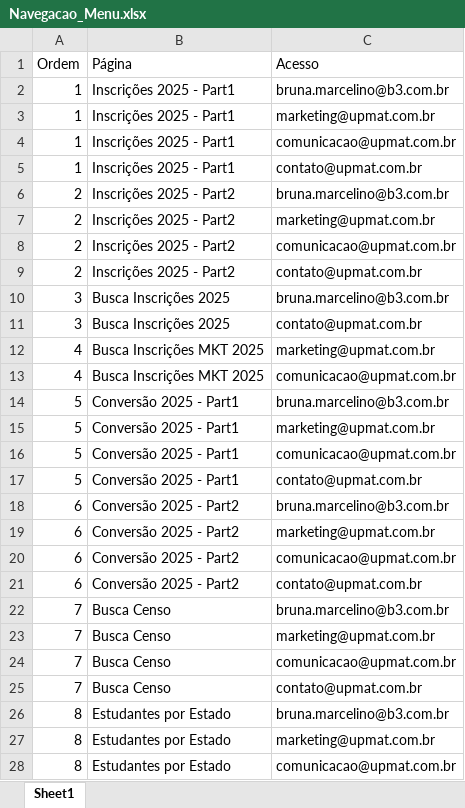
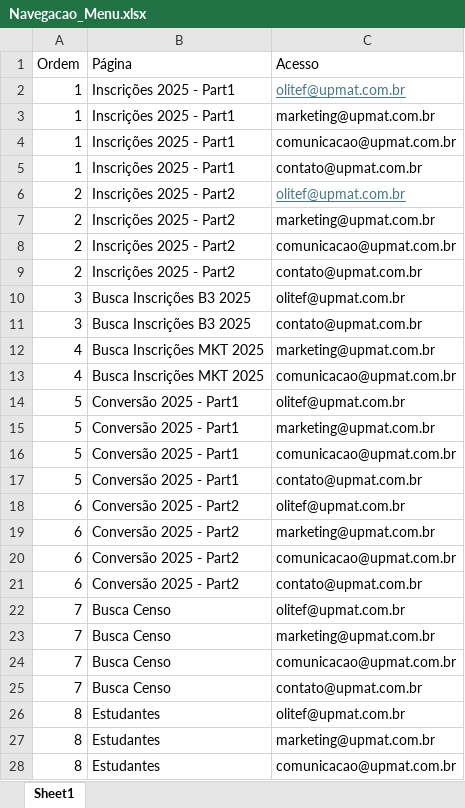
Before and after one commit to dansilverr/Dash-Upmat, an Excel workbook: Bases/Navegacao_Menu.xlsx, sheet Sheet1, drawn as a sheet; only a part is shown; values as stored, in another font and other column widths than the file's, no borders; the diff covers the shown part only; the diff names each change by its address in the sheet, - before the commit and + after, or states it on an @@ line.

```diff
--- a/Bases/Navegacao_Menu.xlsx (sheet Sheet1)
+++ b/Bases/Navegacao_Menu.xlsx (sheet Sheet1)
-C2 (Acesso): bruna.marcelino@b3.com.br
+C2 (Acesso): olitef@upmat.com.br
@@ C2 underline: off → on, text colour: black → #467886 @@
-C6 (Acesso): bruna.marcelino@b3.com.br
+C6 (Acesso): olitef@upmat.com.br
@@ C6 underline: off → on, text colour: black → #467886 @@
-B10:B11 (Página): Busca Inscrições 2025
+B10:B11 (Página): Busca Inscrições B3 2025
-C10 (Acesso): bruna.marcelino@b3.com.br
+C10 (Acesso): olitef@upmat.com.br
-C14 (Acesso): bruna.marcelino@b3.com.br
+C14 (Acesso): olitef@upmat.com.br
-C18 (Acesso): bruna.marcelino@b3.com.br
+C18 (Acesso): olitef@upmat.com.br
-C22 (Acesso): bruna.marcelino@b3.com.br
+C22 (Acesso): olitef@upmat.com.br
-B26:B28 (Página): Estudantes por Estado
+B26:B28 (Página): Estudantes
-C26 (Acesso): bruna.marcelino@b3.com.br
+C26 (Acesso): olitef@upmat.com.br
```
Also changed, not shown: 4 added rows, 6 removed rows and 25 edited cells elsewhere in this sheet, 1 other file.
